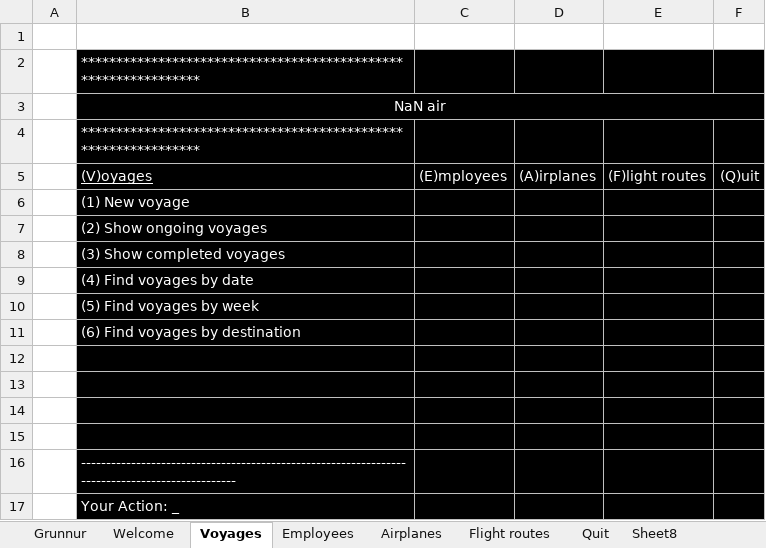
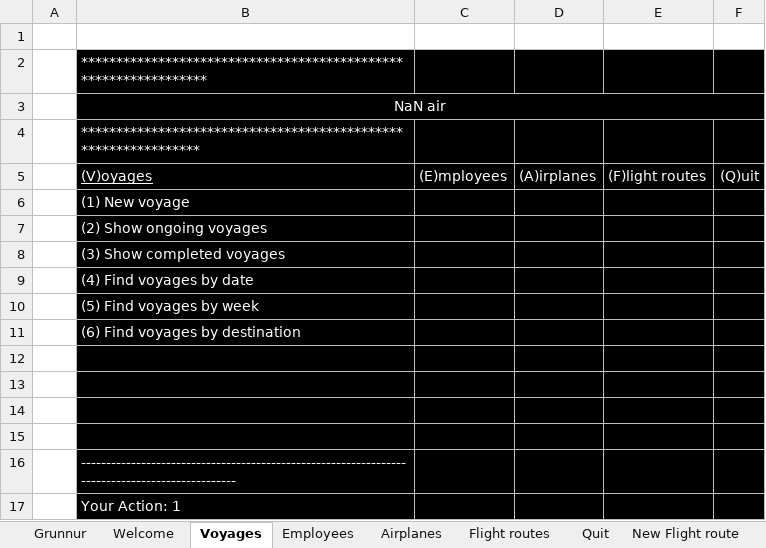
Before and after one commit to RunarVestmann/verklegtnamskeid1, an Excel workbook: documentation/interface_prototype.xlsx, sheet Voyages, drawn as a sheet; values as stored, in another font and other column widths than the file's, no borders; the diff names each change by its address in the sheet, - before the commit and + after, or states it on an @@ line.

```diff
--- a/documentation/interface_prototype.xlsx (sheet Voyages)
+++ b/documentation/interface_prototype.xlsx (sheet Voyages)
-sheet tab: Sheet8
-B2: ***************************************************************
+B2: ****************************************************************
-B17: Your Action: _
+B17: Your Action: 1
```
Also changed, not shown: sheet Welcome, sheet New Flight route, sheet Flight routes, sheet New Airplane, other sheet tabs, 1 other file.
